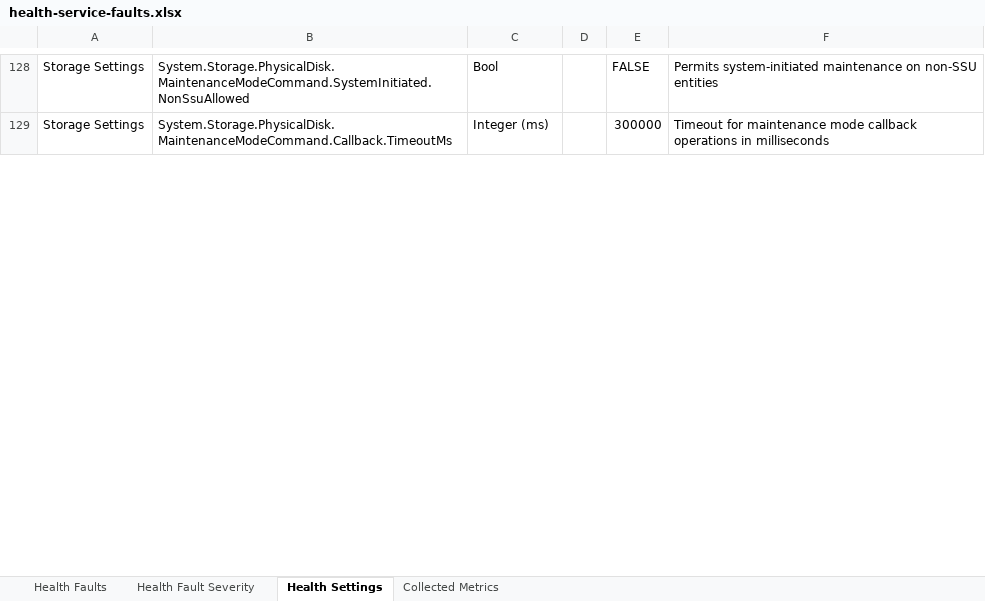
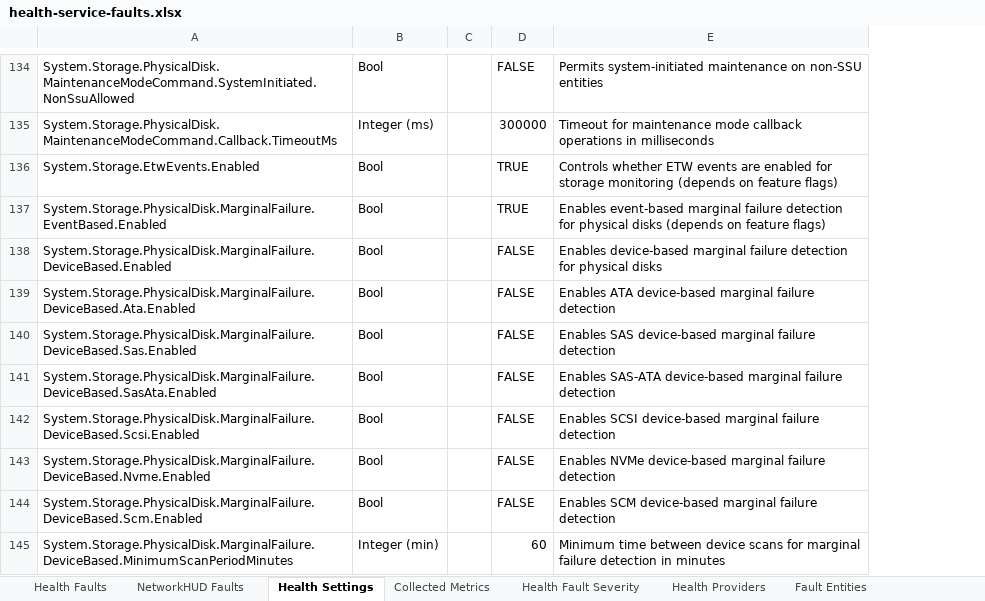
Before and after one commit to Azure-Samples/AzureLocal, an Excel workbook: health-service-faults/health-service-faults.xlsx, sheet Health Settings, drawn as a sheet; only a part is shown, gaps mark what is left out; values as stored, in another font and other column widths than the file's, no cell formats; table styles not drawn; removed rows and columns are numbered as before the commit, all else as after; the diff covers the shown part only; the diff names each change by its address in the sheet, - before the commit and + after, or states it on an @@ line.

Commit message:
Updated health service faults spreadsheet
Added additional columns to faults, new page for NetworkHUD faults, additional settings, health providers and GUIDs, and fault entity types.

```diff
--- a/health-service-faults/health-service-faults.xlsx (sheet Health Settings)
+++ b/health-service-faults/health-service-faults.xlsx (sheet Health Settings)
+sheet tab: NetworkHUD Faults
+sheet tab: Health Providers
+sheet tab: Fault Entities
@@ sheet tab order changed: Health Faults | NetworkHUD Faults | Health Settings | Collected Metrics | Health Fault Severity | Health Providers | Fault Entities @@
-column A, rows 128-129: Storage Settings | Storage Settings
+row 136: System.Storage.EtwEvents.Enabled | Bool |  | TRUE | Controls whether ETW events are enabled for storage monitoring (depends on feature flags)
+row 137: System.Storage.PhysicalDisk.MarginalFailure.EventBased.Enabled | Bool |  | TRUE | Enables event-based marginal failure detection for physical disks (depends on feature flags)
+row 138: System.Storage.PhysicalDisk.MarginalFailure.DeviceBased.Enabled | Bool |  | FALSE | Enables device-based marginal failure detection for physical disks
+row 139: System.Storage.PhysicalDisk.MarginalFailure.DeviceBased.Ata.Enabled | Bool |  | FALSE | Enables ATA device-based marginal failure detection
+row 140: System.Storage.PhysicalDisk.MarginalFailure.DeviceBased.Sas.Enabled | Bool |  | FALSE | Enables SAS device-based marginal failure detection
+row 141: System.Storage.PhysicalDisk.MarginalFailure.DeviceBased.SasAta.Enabled | Bool |  | FALSE | Enables SAS-ATA device-based marginal failure detection
+row 142: System.Storage.PhysicalDisk.MarginalFailure.DeviceBased.Scsi.Enabled | Bool |  | FALSE | Enables SCSI device-based marginal failure detection
+row 143: System.Storage.PhysicalDisk.MarginalFailure.DeviceBased.Nvme.Enabled | Bool |  | FALSE | Enables NVMe device-based marginal failure detection
+row 144: System.Storage.PhysicalDisk.MarginalFailure.DeviceBased.Scm.Enabled | Bool |  | FALSE | Enables SCM device-based marginal failure detection
+row 145: System.Storage.PhysicalDisk.MarginalFailure.DeviceBased.MinimumScanPeriodMinutes | Integer (min) |  | 60 | Minimum time between device scans for marginal failure detection in minutes
```
Also changed, not shown: 146 added rows, 1 removed row and 3 edited cells elsewhere in this sheet, sheet Health Faults, sheet Health Fault Severity, cell formats.
